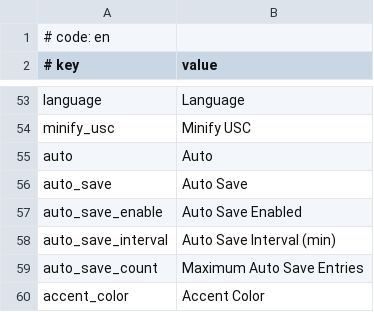
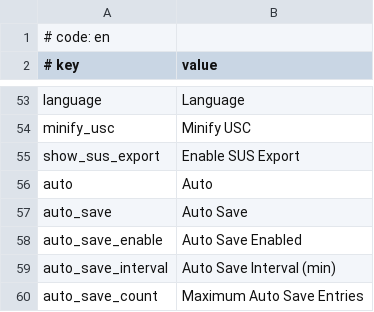
Before and after one commit to rodneykeilson/MikuMikuWorldEX, a CSV file: MikuMikuWorld/res/i18n/en.csv, drawn as a sheet; only a part is shown, gaps mark what is left out; the shorter side is filled out with more unchanged rows; the diff names each change by its address in the sheet, - before the commit and + after, or states it on an @@ line.

```diff
--- a/MikuMikuWorld/res/i18n/en.csv
+++ b/MikuMikuWorld/res/i18n/en.csv
+row 55: show_sus_export | Enable SUS Export
```
Also changed, not shown: MikuMikuWorld/res/i18n/.template.csv, MikuMikuWorld/res/i18n/ja.csv, 5 other files.
